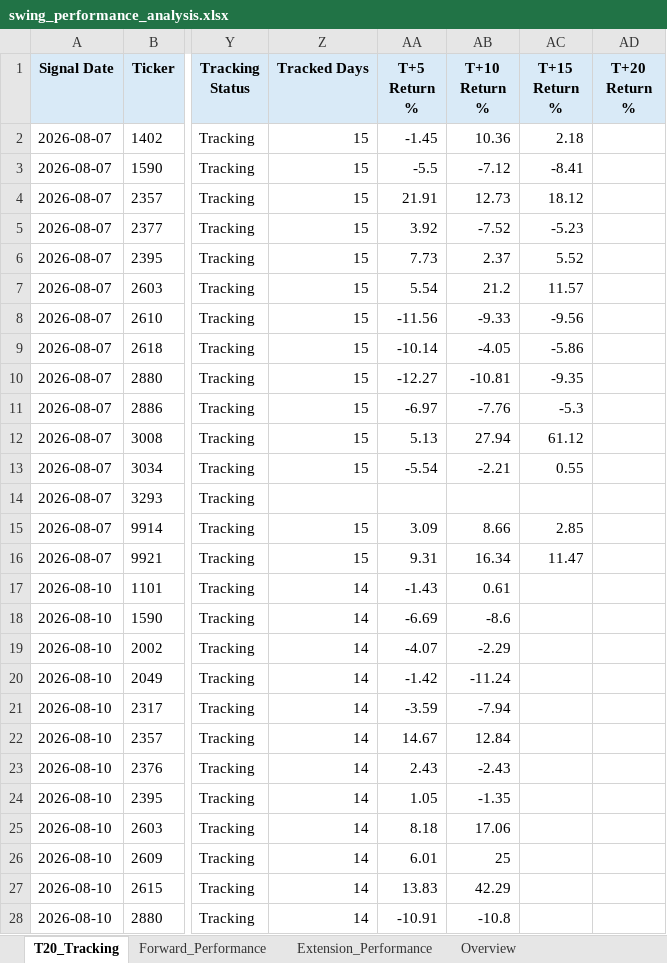
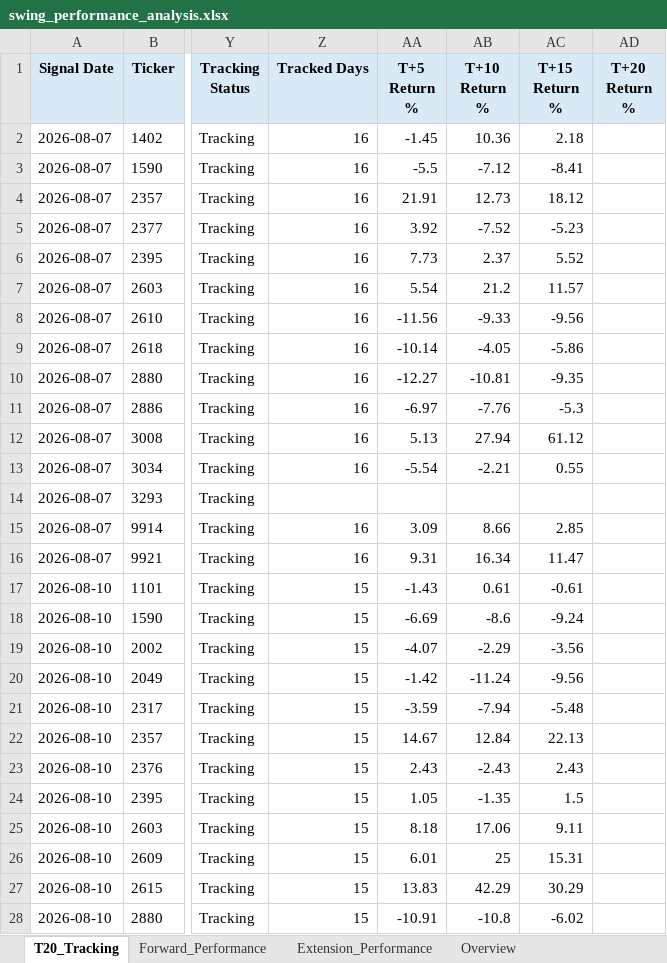
Before and after one commit to Gary172Lee/iSecretary-LIFF, an Excel workbook: data/swing_performance_analysis.xlsx, sheet T20_Tracking, drawn as a sheet; only a part is shown, gaps mark what is left out; values as stored, in another font and other column widths than the file's, no borders; the diff covers the shown part only; the diff names each change by its address in the sheet, - before the commit and + after, or states it on an @@ line.

```diff
--- a/data/swing_performance_analysis.xlsx (sheet T20_Tracking)
+++ b/data/swing_performance_analysis.xlsx (sheet T20_Tracking)
-Z2:Z13 (Tracked Days): 15
+Z2:Z13 (Tracked Days): 16
-Z15:Z16 (Tracked Days): 15
+Z15:Z16 (Tracked Days): 16
-Z17:Z28 (Tracked Days): 14
+Z17:Z28 (Tracked Days): 15
-AC17 (T+15 Return %): (empty)
+AC17 (T+15 Return %): -0.61
-AC18 (T+15 Return %): (empty)
+AC18 (T+15 Return %): -9.24
-AC19 (T+15 Return %): (empty)
+AC19 (T+15 Return %): -3.56
-AC20 (T+15 Return %): (empty)
+AC20 (T+15 Return %): -9.56
-AC21 (T+15 Return %): (empty)
+AC21 (T+15 Return %): -5.48
-AC22 (T+15 Return %): (empty)
+AC22 (T+15 Return %): 22.13
-AC23 (T+15 Return %): (empty)
+AC23 (T+15 Return %): 2.43
-AC24 (T+15 Return %): (empty)
+AC24 (T+15 Return %): 1.5
-AC25 (T+15 Return %): (empty)
+AC25 (T+15 Return %): 9.11
-AC26 (T+15 Return %): (empty)
+AC26 (T+15 Return %): 15.31
-AC27 (T+15 Return %): (empty)
+AC27 (T+15 Return %): 30.29
-AC28 (T+15 Return %): (empty)
+AC28 (T+15 Return %): -6.02
```
Also changed, not shown: 32 added rows and 267 edited cells elsewhere in this sheet, sheet Overview, data/swing_user_watchlist_analysis.xlsx, 16 other files.
